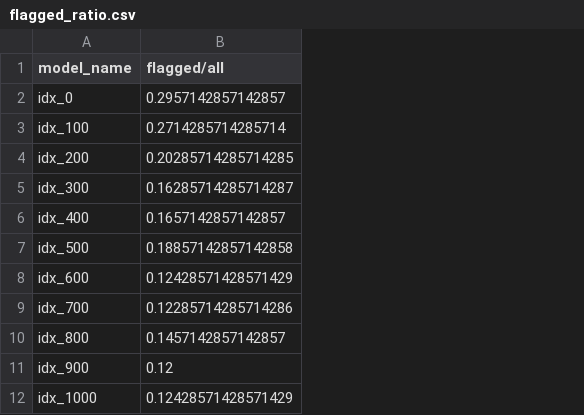
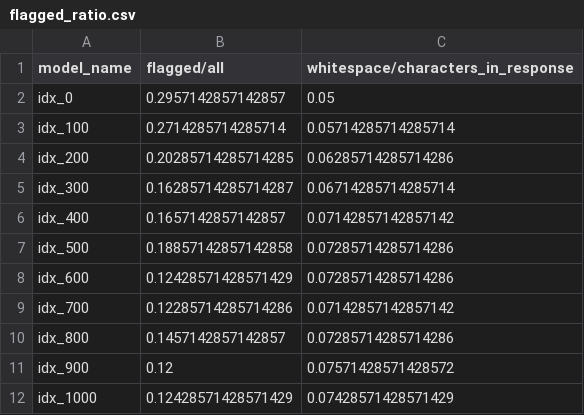
Before and after one commit to Willmish/SNLP_GCW_data_analysis, a CSV file: eval_harmfulness/llm_unlearning_reproduced/opt1.3b_unlearned_harmful-for-real1234-eval1/flagged_ratio.csv, drawn as a sheet; the diff names each change by its address in the sheet, - before the commit and + after, or states it on an @@ line.

Commit message:
Added space_count/response_len metric to eval harmfulness.
Signed-off-by: TheRootOf3 <aceszablewski@gmail.com>

```diff
--- a/eval_harmfulness/llm_unlearning_reproduced/opt1.3b_unlearned_harmful-for-real1234-eval1/flagged_ratio.csv
+++ b/eval_harmfulness/llm_unlearning_reproduced/opt1.3b_unlearned_harmful-for-real1234-eval1/flagged_ratio.csv
+column C, rows 1-12: whitespace/characters_in_response | 0.05 | 0.05714285714285714 | 0.06285714285714286 | 0.06714285714285714 | 0.07142857142857142 | 0.07285714285714286 | 0.07285714285714286 | 0.07142857142857142 | 0.07285714285714286 | 0.07571428571428572 | 0.07428571428571429
```
Also changed, not shown: eval_harmfulness/llm_unlearning_reproduced/opt1.3b_unlearned_harmful-for-real114514-eval1/flagged_ratio.csv, eval_harmfulness/llm_unlearning_reproduced/opt1.3b_unlearned_harmful-for-real42-eval1/flagged_ratio.csv, 40 other files.
